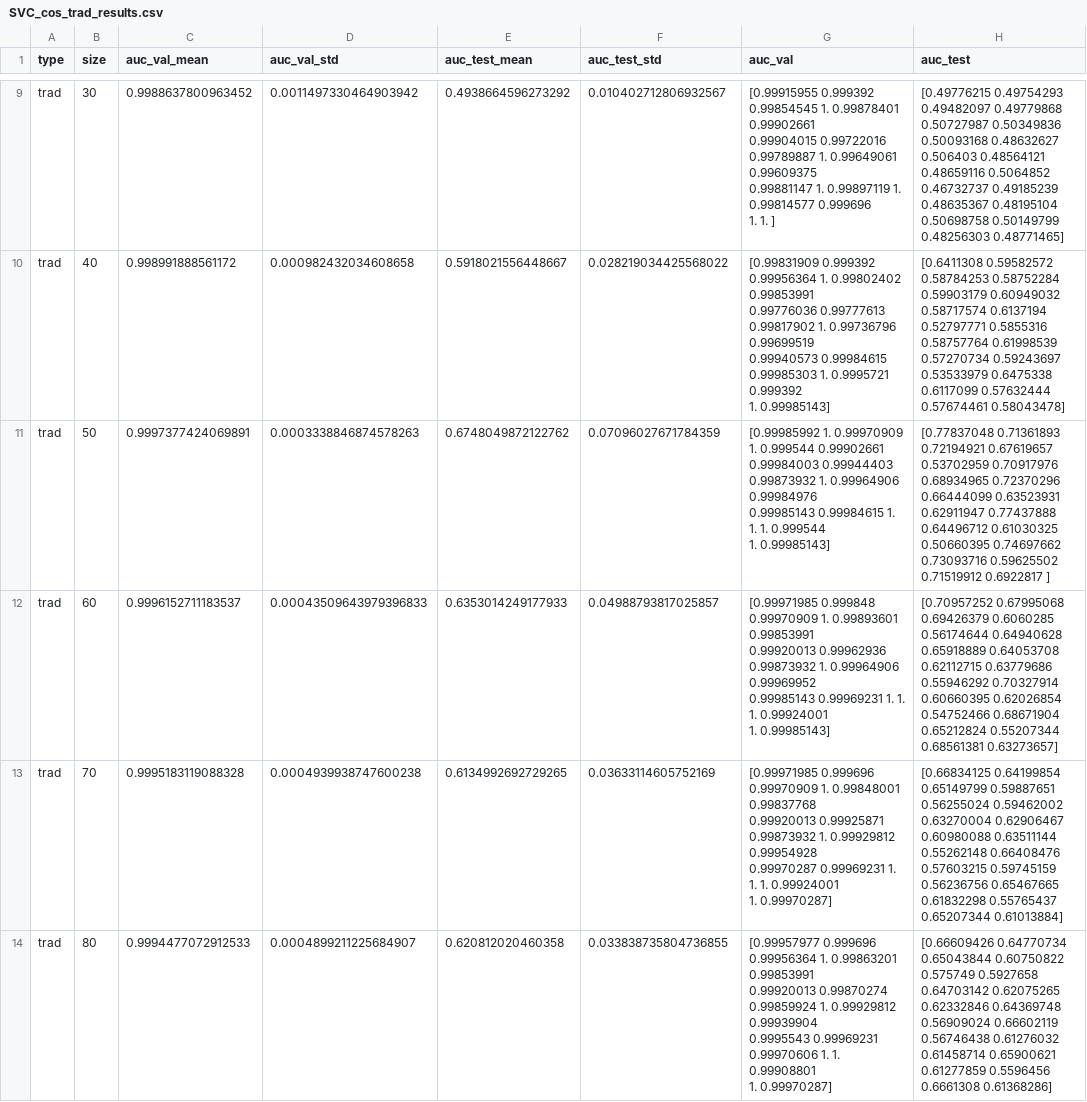
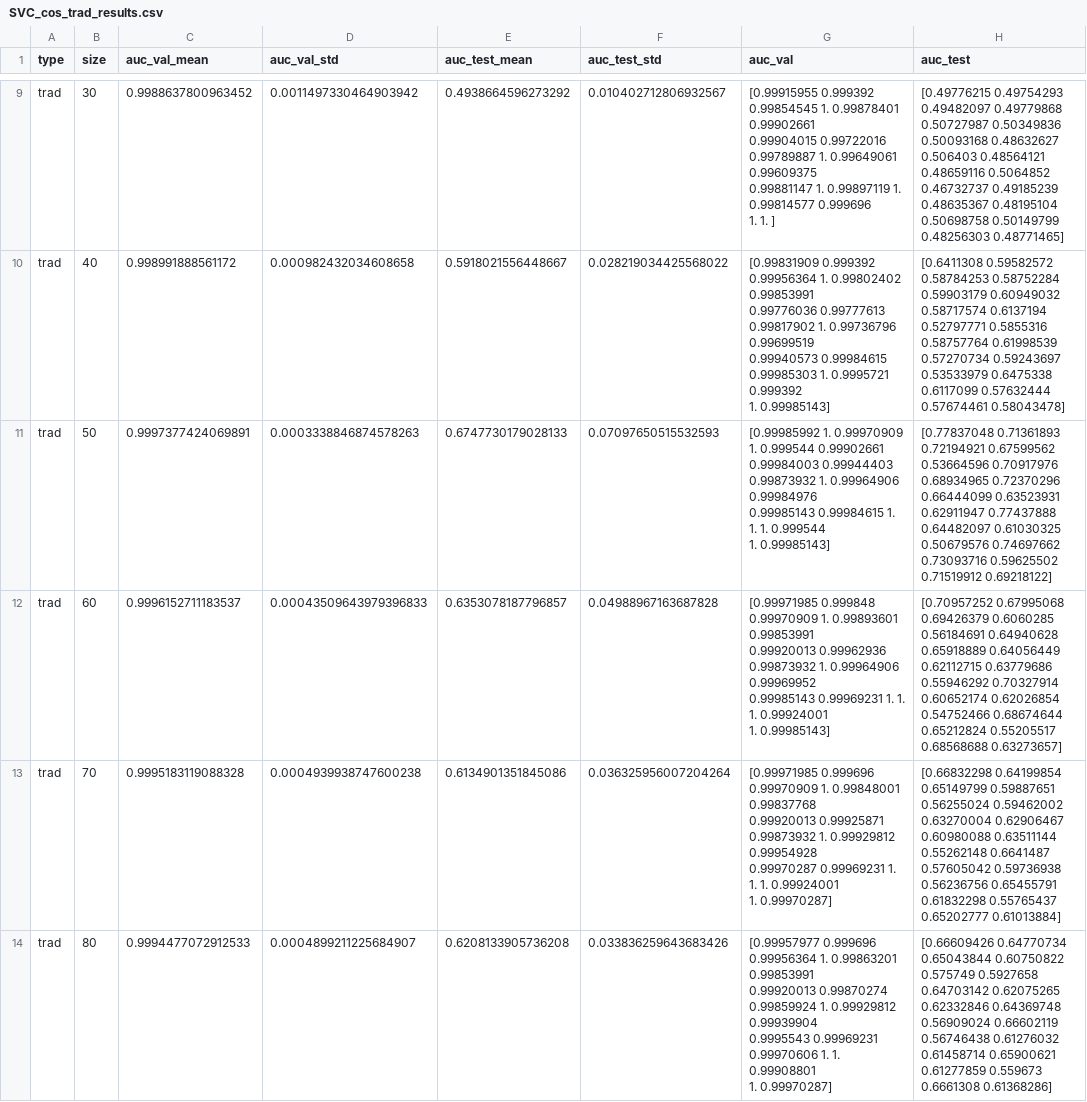
Before and after one commit to Joingl/radiomic-features, a CSV file: experiments/experiment2/results/SVC_cos_trad_results.csv, drawn as a sheet; only a part is shown, gaps mark what is left out; the diff covers the shown part only.

```diff
--- a/experiments/experiment2/results/SVC_cos_trad_results.csv
+++ b/experiments/experiment2/results/SVC_cos_trad_results.csv
@@ -62,29 +62,29 @@ trad,40,0.998991888561172,0.000982432034608658,0.5918021556448667,0.028219034425
  0.57674461 0.58043478]"
-trad,50,0.9997377424069891,0.0003338846874578263,0.6748049872122762,0.07096027671784359,"[0.99985992 1.         0.99970909 1.         0.999544   0.99902661
- 0.99984003 0.99944403 0.99873932 1.         0.99964906 0.99984976
- 0.99985143 0.99984615 1.         1.         1.         0.999544
- 1.         0.99985143]","[0.77837048 0.71361893 0.72194921 0.67619657 0.53702959 0.70917976
- 0.68934965 0.72370296 0.66444099 0.63523931 0.62911947 0.77437888
- 0.64496712 0.61030325 0.50660395 0.74697662 0.73093716 0.59625502
- 0.71519912 0.6922817 ]"
-trad,60,0.9996152711183537,0.00043509643979396833,0.6353014249177933,0.04988793817025857,"[0.99971985 0.999848   0.99970909 1.         0.99893601 0.99853991
- 0.99920013 0.99962936 0.99873932 1.         0.99964906 0.99969952
- 0.99985143 0.99969231 1.         1.         1.         0.99924001
- 1.         0.99985143]","[0.70957252 0.67995068 0.69426379 0.6060285  0.56174644 0.64940628
- 0.65918889 0.64053708 0.62112715 0.63779686 0.55946292 0.70327914
- 0.60660395 0.62026854 0.54752466 0.68671904 0.65212824 0.55207344
- 0.68561381 0.63273657]"
-trad,70,0.9995183119088328,0.0004939938747600238,0.6134992692729265,0.03633114605752169,"[0.99971985 0.999696   0.99970909 1.         0.99848001 0.99837768
- 0.99920013 0.99925871 0.99873932 1.         0.99929812 0.99954928
- 0.99970287 0.99969231 1.         1.         1.         0.99924001
- 1.         0.99970287]","[0.66834125 0.64199854 0.65149799 0.59887651 0.56255024 0.59462002
- 0.63270004 0.62906467 0.60980088 0.63511144 0.55262148 0.66408476
- 0.57603215 0.59745159 0.56236756 0.65467665 0.61832298 0.55765437
- 0.65207344 0.61013884]"
-trad,80,0.9994477072912533,0.0004899211225684907,0.620812020460358,0.033838735804736855,"[0.99957977 0.999696   0.99956364 1.         0.99863201 0.99853991
- 0.99920013 0.99870274 0.99859924 1.         0.99929812 0.99939904
- 0.9995543  0.99969231 0.99970606 1.         1.         0.99908801
- 1.         0.99970287]","[0.66609426 0.64770734 0.65043844 0.60750822 0.575749   0.5927658
- 0.64703142 0.62075265 0.62332846 0.64369748 0.56909024 0.66602119
- 0.56746438 0.61276032 0.61458714 0.65900621 0.61277859 0.5596456
- 0.6661308  0.61368286]"
+trad,50,0.9997377424069891,0.0003338846874578263,0.6747730179028133,0.07097650515532593,"[0.99985992 1.         0.99970909 1.         0.999544   0.99902661
+ 0.99984003 0.99944403 0.99873932 1.         0.99964906 0.99984976
+ 0.99985143 0.99984615 1.         1.         1.         0.999544
+ 1.         0.99985143]","[0.77837048 0.71361893 0.72194921 0.67599562 0.53664596 0.70917976
+ 0.68934965 0.72370296 0.66444099 0.63523931 0.62911947 0.77437888
+ 0.64482097 0.61030325 0.50679576 0.74697662 0.73093716 0.59625502
+ 0.71519912 0.69218122]"
+trad,60,0.9996152711183537,0.00043509643979396833,0.6353078187796857,0.04988967163687828,"[0.99971985 0.999848   0.99970909 1.         0.99893601 0.99853991
+ 0.99920013 0.99962936 0.99873932 1.         0.99964906 0.99969952
+ 0.99985143 0.99969231 1.         1.         1.         0.99924001
+ 1.         0.99985143]","[0.70957252 0.67995068 0.69426379 0.6060285  0.56184691 0.64940628
+ 0.65918889 0.64056449 0.62112715 0.63779686 0.55946292 0.70327914
+ 0.60652174 0.62026854 0.54752466 0.68674644 0.65212824 0.55205517
+ 0.68568688 0.63273657]"
+trad,70,0.9995183119088328,0.0004939938747600238,0.6134901351845086,0.036325956007204264,"[0.99971985 0.999696   0.99970909 1.         0.99848001 0.99837768
+ 0.99920013 0.99925871 0.99873932 1.         0.99929812 0.99954928
+ 0.99970287 0.99969231 1.         1.         1.         0.99924001
+ 1.         0.99970287]","[0.66832298 0.64199854 0.65149799 0.59887651 0.56255024 0.59462002
+ 0.63270004 0.62906467 0.60980088 0.63511144 0.55262148 0.6641487
+ 0.57605042 0.59736938 0.56236756 0.65455791 0.61832298 0.55765437
+ 0.65202777 0.61013884]"
+trad,80,0.9994477072912533,0.0004899211225684907,0.6208133905736208,0.033836259643683426,"[0.99957977 0.999696   0.99956364 1.         0.99863201 0.99853991
+ 0.99920013 0.99870274 0.99859924 1.         0.99929812 0.99939904
+ 0.9995543  0.99969231 0.99970606 1.         1.         0.99908801
+ 1.         0.99970287]","[0.66609426 0.64770734 0.65043844 0.60750822 0.575749   0.5927658
+ 0.64703142 0.62075265 0.62332846 0.64369748 0.56909024 0.66602119
+ 0.56746438 0.61276032 0.61458714 0.65900621 0.61277859 0.559673
+ 0.6661308  0.61368286]"
```
Also changed, not shown: 9 edited cells elsewhere in this file, experiments/experiment2/results/LogReg_deep_ImageNet_results.csv, experiments/experiment2/results/LogReg_deep_MNIST_results.csv, 15 other files.
